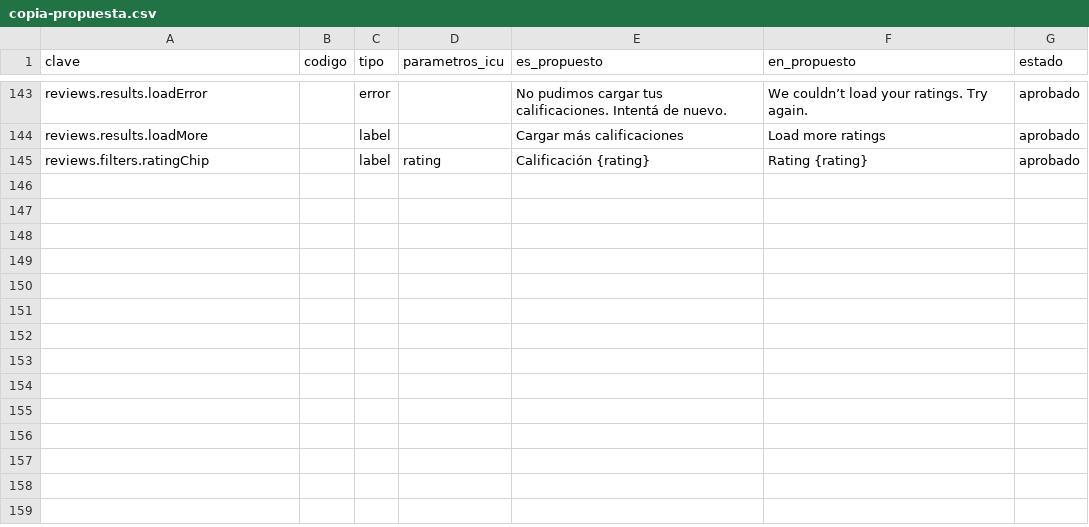
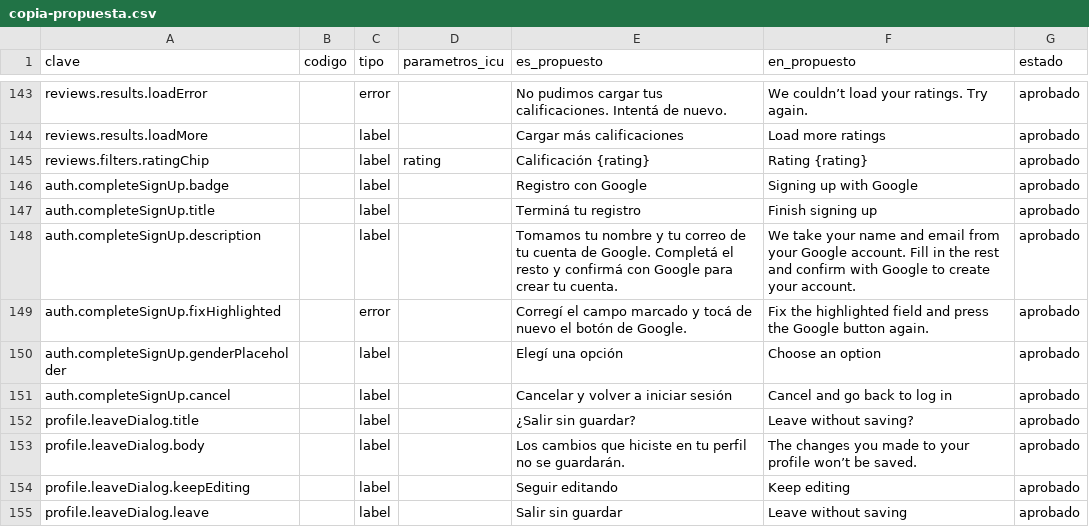
Before and after one commit to MarcosDebona25/FilmAI, a CSV file: docs/i18n/copia-propuesta.csv, drawn as a sheet; only a part is shown, gaps mark what is left out; the diff names each change by its address in the sheet, - before the commit and + after, or states it on an @@ line.

Commit message:
feat(acceso): rehace el alta con Google según el canvas
Implementa los artboards «Complete sign-up (Google)» aprobados: chip,
disponibilidad del username en vivo, botón oficial de Google inerte hasta
completar el formulario, aviso de campos a corregir y franja de pósters en
celular. Los errores se guardan como código para seguir al idioma activo.
Extrae useUsernameAvailability, GoogleMark y maxFechaNacimiento del registro
y saca la pantalla de legacyFiles.

```diff
--- a/docs/i18n/copia-propuesta.csv
+++ b/docs/i18n/copia-propuesta.csv
+row 146: auth.completeSignUp.badge |  | label |  | Registro con Google | Signing up with Google | aprobado
+row 147: auth.completeSignUp.title |  | label |  | Terminá tu registro | Finish signing up | aprobado
+row 148: auth.completeSignUp.description |  | label |  | Tomamos tu nombre y tu correo de tu cuenta de Google. Completá el resto y confirmá con Google para crear tu cuenta. | We take your name and email from your Google account. Fill in the rest and confirm with Google to create your account. | aprobado
+row 149: auth.completeSignUp.fixHighlighted |  | error |  | Corregí el campo marcado y tocá de nuevo el botón de Google. | Fix the highlighted field and press the Google button again. | aprobado
+row 150: auth.completeSignUp.genderPlaceholder |  | label |  | Elegí una opción | Choose an option | aprobado
+row 151: auth.completeSignUp.cancel |  | label |  | Cancelar y volver a iniciar sesión | Cancel and go back to log in | aprobado
+row 152: profile.leaveDialog.title |  | label |  | ¿Salir sin guardar? | Leave without saving? | aprobado
+row 153: profile.leaveDialog.body |  | label |  | Los cambios que hiciste en tu perfil no se guardarán. | The changes you made to your profile won’t be saved. | aprobado
+row 154: profile.leaveDialog.keepEditing |  | label |  | Seguir editando | Keep editing | aprobado
+row 155: profile.leaveDialog.leave |  | label |  | Salir sin guardar | Leave without saving | aprobado
```
Also changed, not shown: 17 other files.
